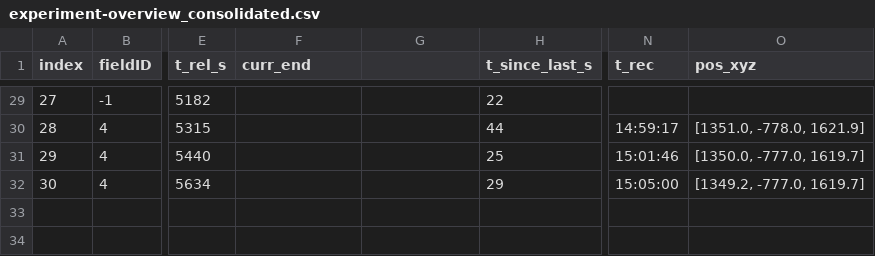
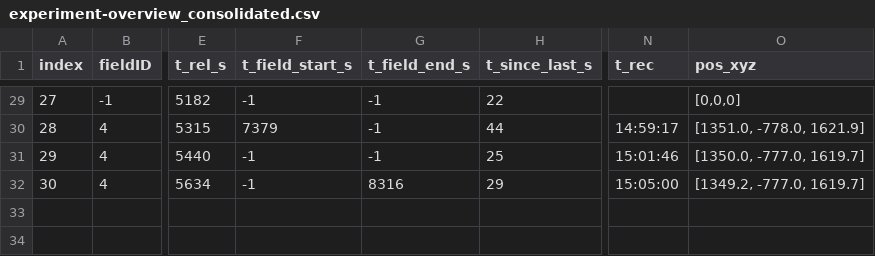
Before and after one commit to eyewire2/eyewire2-functional-analysis, a CSV file: data/experiment-overview_consolidated.csv, drawn as a sheet; only a part is shown, gaps mark what is left out; the diff covers the shown part only; the diff names each change by its address in the sheet, - before the commit and + after, or states it on an @@ line.

```diff
--- a/data/experiment-overview_consolidated.csv
+++ b/data/experiment-overview_consolidated.csv
-F1: curr_end
+F1: t_field_start_s
-G1: (empty)
+G1: t_field_end_s
-F29 (t_field_start_s): (empty)
+F29 (t_field_start_s): -1
-G29:G31 (t_field_end_s): (empty)
+G29:G31 (t_field_end_s): -1
-O29 (pos_xyz): (empty)
+O29 (pos_xyz): [0,0,0]
-F30 (t_field_start_s): (empty)
+F30 (t_field_start_s): 7379
-F31:F32 (t_field_start_s): (empty)
+F31:F32 (t_field_start_s): -1
-G32 (t_field_end_s): (empty)
+G32 (t_field_end_s): 8316
```
Also changed, not shown: 59 edited cells elsewhere in this file, 2 other files.
